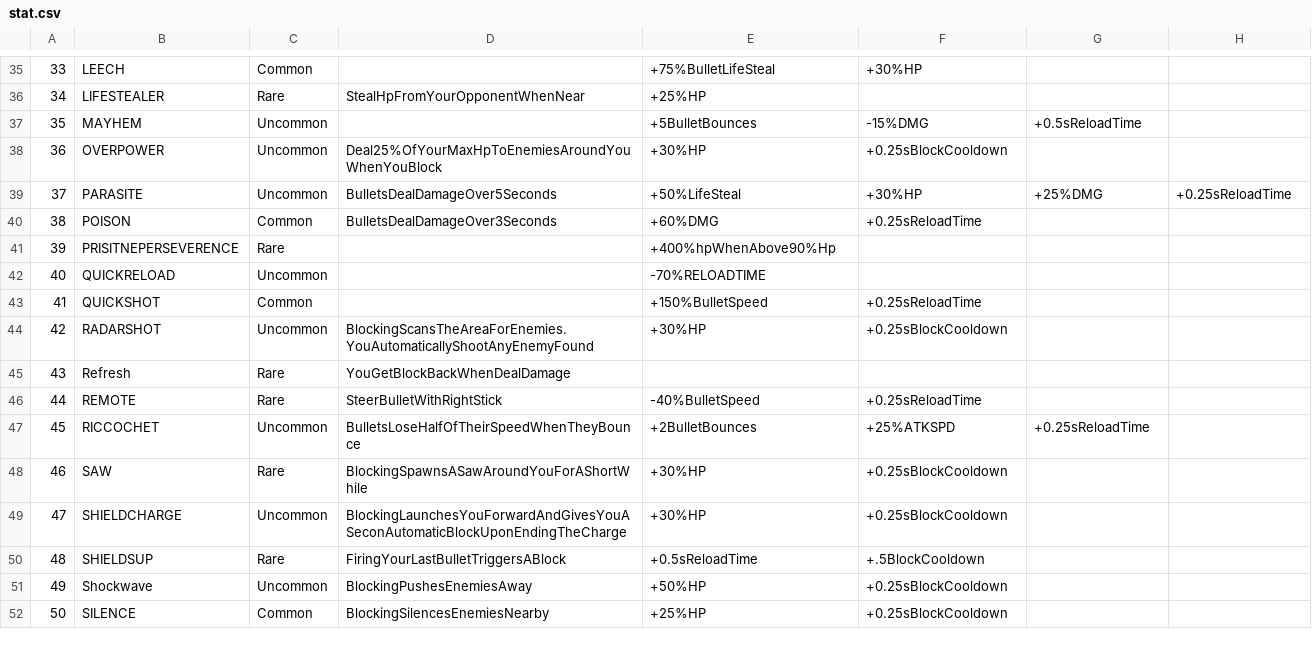
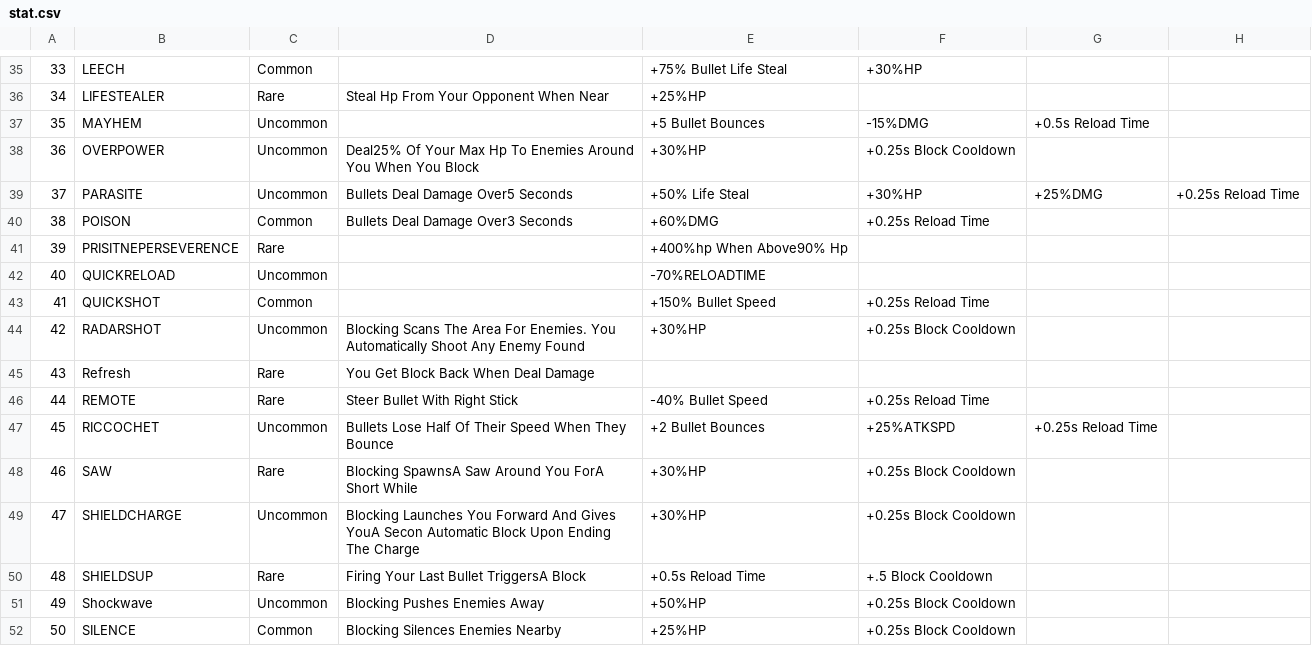
Before and after one commit to kanjijonathan/round, a CSV file: stat.csv, drawn as a sheet; only a part is shown, gaps mark what is left out; the diff covers the shown part only; the diff names each change by its address in the sheet, - before the commit and + after, or states it on an @@ line.

```diff
--- a/stat.csv
+++ b/stat.csv
-E35: +75%BulletLifeSteal
+E35: +75% Bullet Life Steal
-D36: StealHpFromYourOpponentWhenNear
+D36: Steal Hp From Your Opponent When Near
-E37: +5BulletBounces
+E37: +5 Bullet Bounces
-G37: +0.5sReloadTime
+G37: +0.5s Reload Time
-D38: Deal25%OfYourMaxHpToEnemiesAroundYouWhenYouBlock
+D38: Deal25% Of Your Max Hp To Enemies Around You When You Block
-F38: +0.25sBlockCooldown
+F38: +0.25s Block Cooldown
-D39: BulletsDealDamageOver5Seconds
+D39: Bullets Deal Damage Over5 Seconds
-E39: +50%LifeSteal
+E39: +50% Life Steal
-H39: +0.25sReloadTime
+H39: +0.25s Reload Time
-D40: BulletsDealDamageOver3Seconds
+D40: Bullets Deal Damage Over3 Seconds
-F40: +0.25sReloadTime
+F40: +0.25s Reload Time
-E41: +400%hpWhenAbove90%Hp
+E41: +400%hp When Above90% Hp
-E43: +150%BulletSpeed
+E43: +150% Bullet Speed
-F43: +0.25sReloadTime
+F43: +0.25s Reload Time
-D44: BlockingScansTheAreaForEnemies.YouAutomaticallyShootAnyEnemyFound
+D44: Blocking Scans The Area For Enemies. You Automatically Shoot Any Enemy Found
-F44: +0.25sBlockCooldown
+F44: +0.25s Block Cooldown
-D45: YouGetBlockBackWhenDealDamage
+D45: You Get Block Back When Deal Damage
-D46: SteerBulletWithRightStick
+D46: Steer Bullet With Right Stick
-E46: -40%BulletSpeed
+E46: -40% Bullet Speed
-F46: +0.25sReloadTime
+F46: +0.25s Reload Time
-D47: BulletsLoseHalfOfTheirSpeedWhenTheyBounce
+D47: Bullets Lose Half Of Their Speed When They Bounce
-E47: +2BulletBounces
+E47: +2 Bullet Bounces
-G47: +0.25sReloadTime
+G47: +0.25s Reload Time
-D48: BlockingSpawnsASawAroundYouForAShortWhile
+D48: Blocking SpawnsA Saw Around You ForA Short While
-F48:F49: +0.25sBlockCooldown
+F48:F49: +0.25s Block Cooldown
-D49: BlockingLaunchesYouForwardAndGivesYouASeconAutomaticBlockUponEndingTheCharge
+D49: Blocking Launches You Forward And Gives YouA Secon Automatic Block Upon Ending The Charge
-D50: FiringYourLastBulletTriggersABlock
+D50: Firing Your Last Bullet TriggersA Block
-E50: +0.5sReloadTime
+E50: +0.5s Reload Time
-F50: +.5BlockCooldown
+F50: +.5 Block Cooldown
-D51: BlockingPushesEnemiesAway
+D51: Blocking Pushes Enemies Away
-F51:F52: +0.25sBlockCooldown
+F51:F52: +0.25s Block Cooldown
-D52: BlockingSilencesEnemiesNearby
+D52: Blocking Silences Enemies Nearby
```
Also changed, not shown: 90 edited cells elsewhere in this file.
